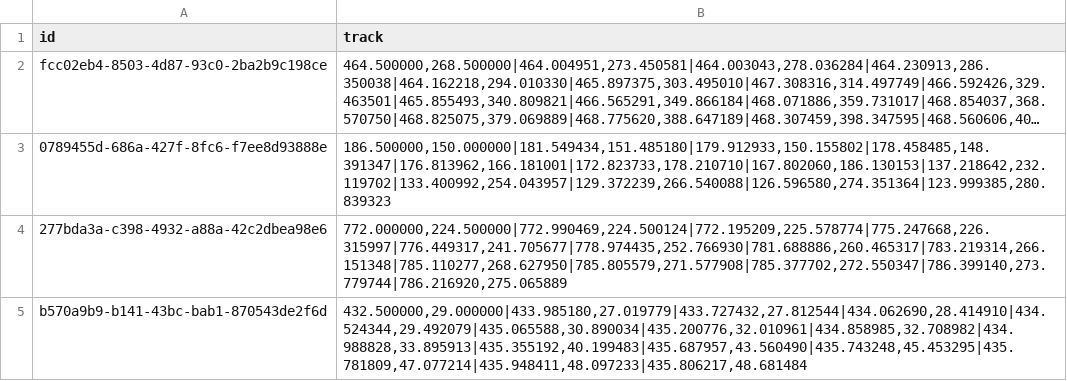
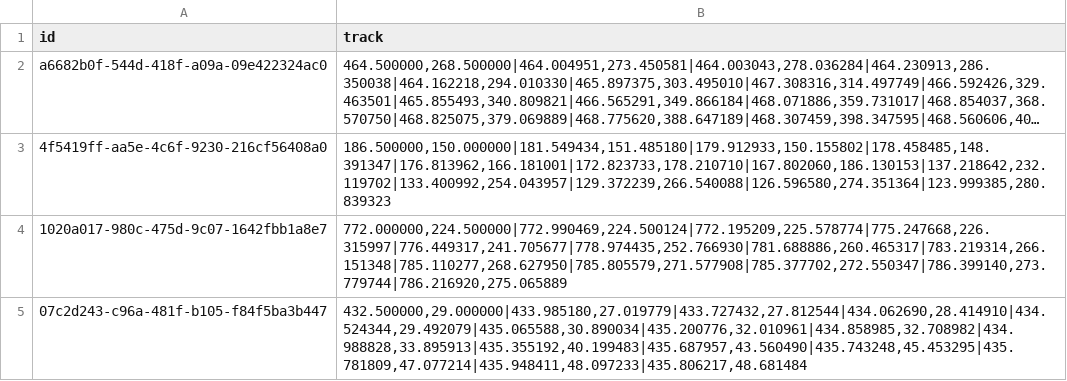
Before and after one commit to LdDl/mot-go, a CSV file: data/blobs_bytetrack_spread.csv, drawn as a sheet; long unchanged cells end in …; the diff names each change by its address in the sheet, - before the commit and + after, or states it on an @@ line.

```diff
--- a/data/blobs_bytetrack_spread.csv
+++ b/data/blobs_bytetrack_spread.csv
-A2 (id): fcc02eb4-8503-4d87-93c0-2ba2b9c198ce
+A2 (id): a6682b0f-544d-418f-a09a-09e422324ac0
-A3 (id): 0789455d-686a-427f-8fc6-f7ee8d93888e
+A3 (id): 4f5419ff-aa5e-4c6f-9230-216cf56408a0
-A4 (id): 277bda3a-c398-4932-a88a-42c2dbea98e6
+A4 (id): 1020a017-980c-475d-9c07-1642fbb1a8e7
-A5 (id): b570a9b9-b141-43bc-bab1-870543de2f6d
+A5 (id): 07c2d243-c96a-481f-b105-f84f5ba3b447
```
Also changed, not shown: data/blobs_bytetrack_naive.csv, data/blobs_similar.csv, 7 other files.
